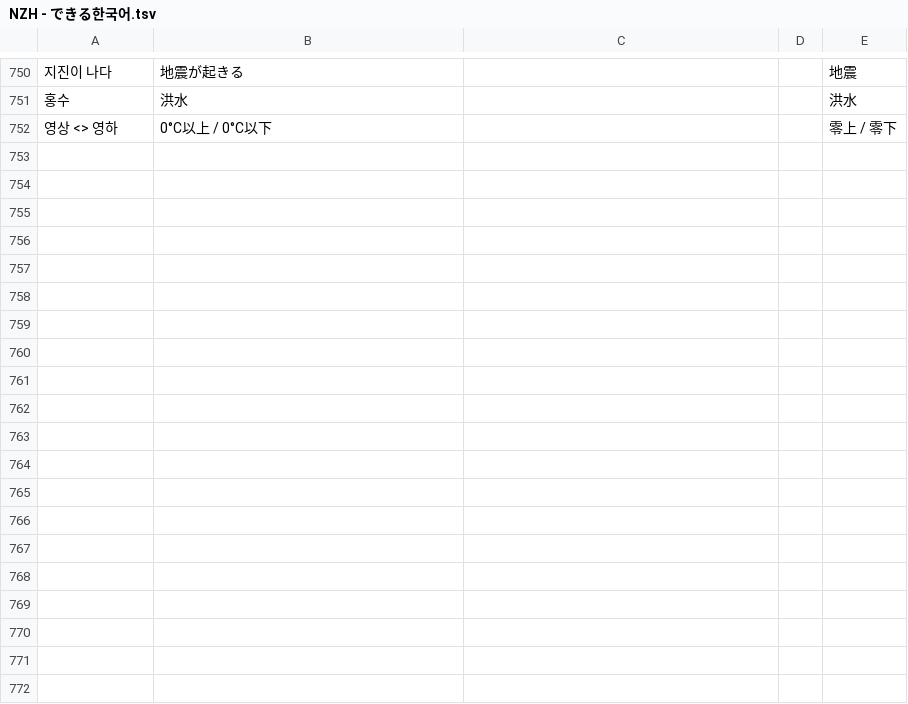
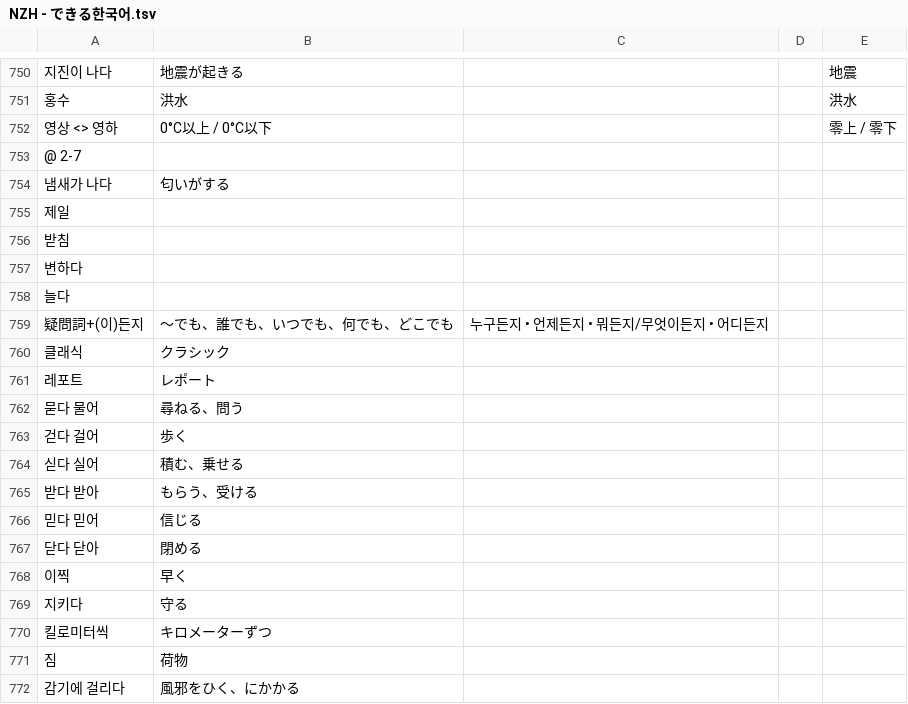
Before and after one commit to jdwebdev/NZH, a TSV file: tsv/NZH - できる한국어.tsv, drawn as a sheet; only a part is shown, gaps mark what is left out; the diff covers the shown part only; the diff names each change by its address in the sheet, - before the commit and + after, or states it on an @@ line.

```diff
--- a/tsv/NZH - できる한국어.tsv
+++ b/tsv/NZH - できる한국어.tsv
+row 753: @ 2-7
+row 754: 냄새가 나다 | 匂いがする
+row 755: 제일
+row 756: 받침
+row 757: 변하다
+row 758: 늘다
+row 759: 疑問詞+(이)든지 | 〜でも、誰でも、いつでも、何でも、どこでも | 누구든지 • 언제든지 • 뭐든지/무엇이든지 • 어디든지
+row 760: 클래식 | クラシック
+row 761: 레포트 | レポート
+row 762: 묻다 물어 | 尋ねる、問う
+row 763: 걷다 걸어 | 歩く
+row 764: 싣다 실어 | 積む、乗せる
+row 765: 받다 받아 | もらう、受ける
+row 766: 믿다 믿어 | 信じる
+row 767: 닫다 닫아 | 閉める
+row 768: 이찍 | 早く
+row 769: 지키다 | 守る
+row 770: 킬로미터씩 | キロメーターずつ
+row 771: 짐 | 荷物
+row 772: 감기에 걸리다 | 風邪をひく、にかかる
```
Also changed, not shown: 73 added rows and 3 edited cells elsewhere in this file, 1 other file.
